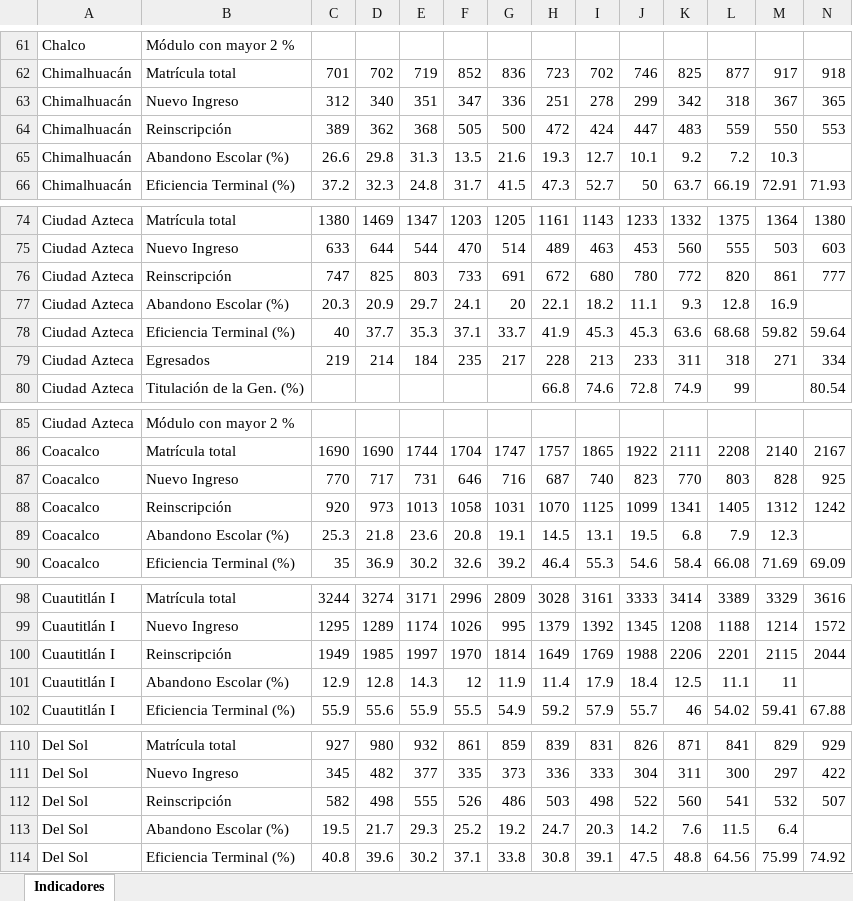
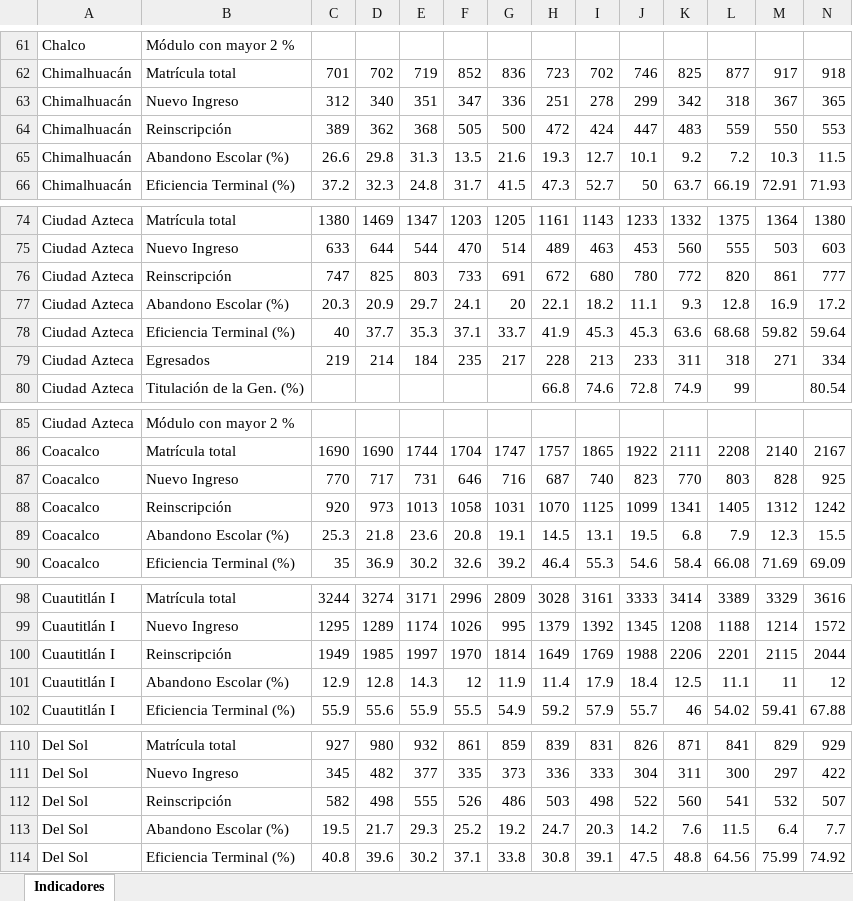
Before and after one commit to luisP260625/tablero_docentes, an Excel workbook: assets/Historico.xlsx, sheet Indicadores, drawn as a sheet; only a part is shown, gaps mark what is left out; values as stored, in another font and other column widths than the file's, no borders; the diff covers the shown part only; the diff names each change by its address in the sheet, - before the commit and + after, or states it on an @@ line.

```diff
--- a/assets/Historico.xlsx (sheet Indicadores)
+++ b/assets/Historico.xlsx (sheet Indicadores)
-N65: (empty)
+N65: 11.5
-N77: (empty)
+N77: 17.2
-N89: (empty)
+N89: 15.5
-N101: (empty)
+N101: 12
-N113: (empty)
+N113: 7.7
```
Also changed, not shown: 35 edited cells elsewhere in this sheet.
